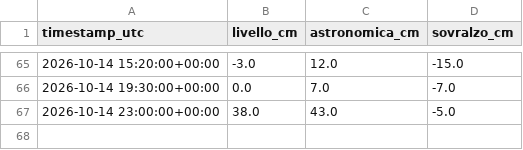
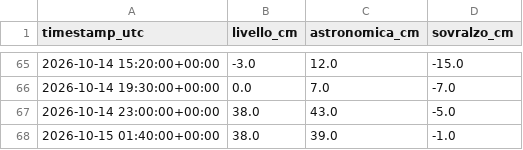
Before and after one commit to Bl4nche/Acqua-altA, a CSV file: data/processed/live.csv, drawn as a sheet; only a part is shown, gaps mark what is left out; the diff names each change by its address in the sheet, - before the commit and + after, or states it on an @@ line.

Commit message:
data: update tide readings

```diff
--- a/data/processed/live.csv
+++ b/data/processed/live.csv
+row 68: 2026-10-15 01:40:00+00:00 | 38.0 | 39.0 | -1.0
```
Also changed, not shown: 1 other file.
